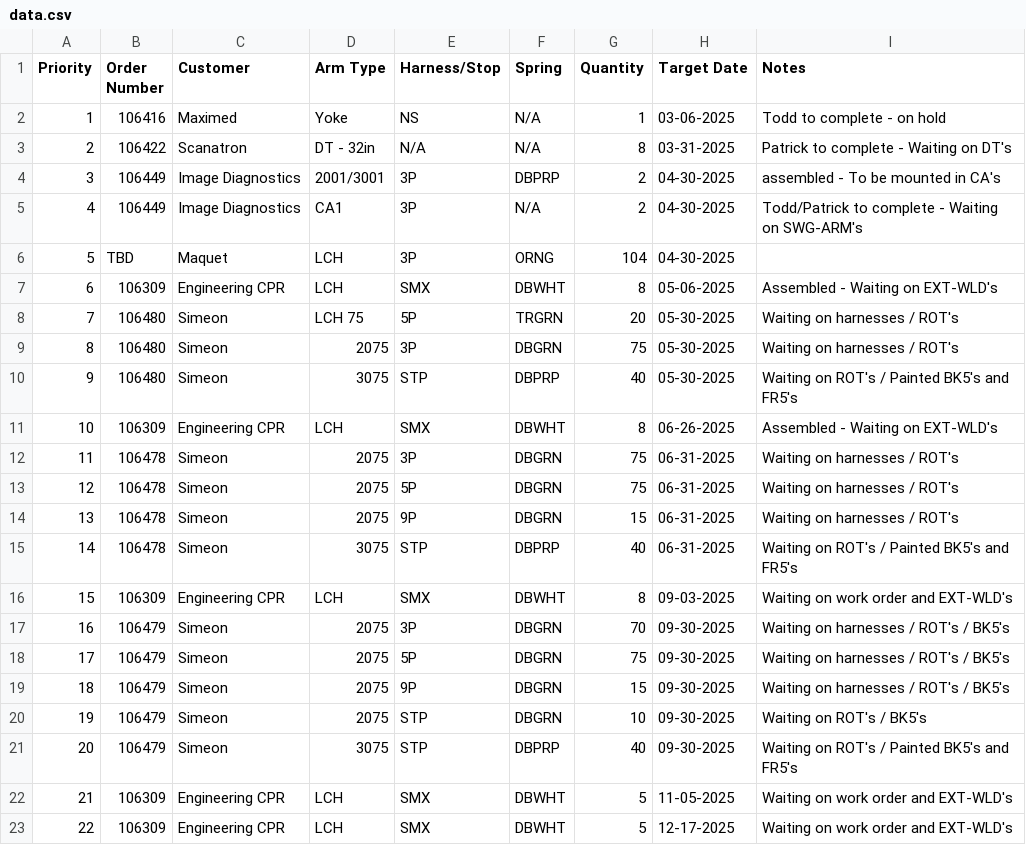
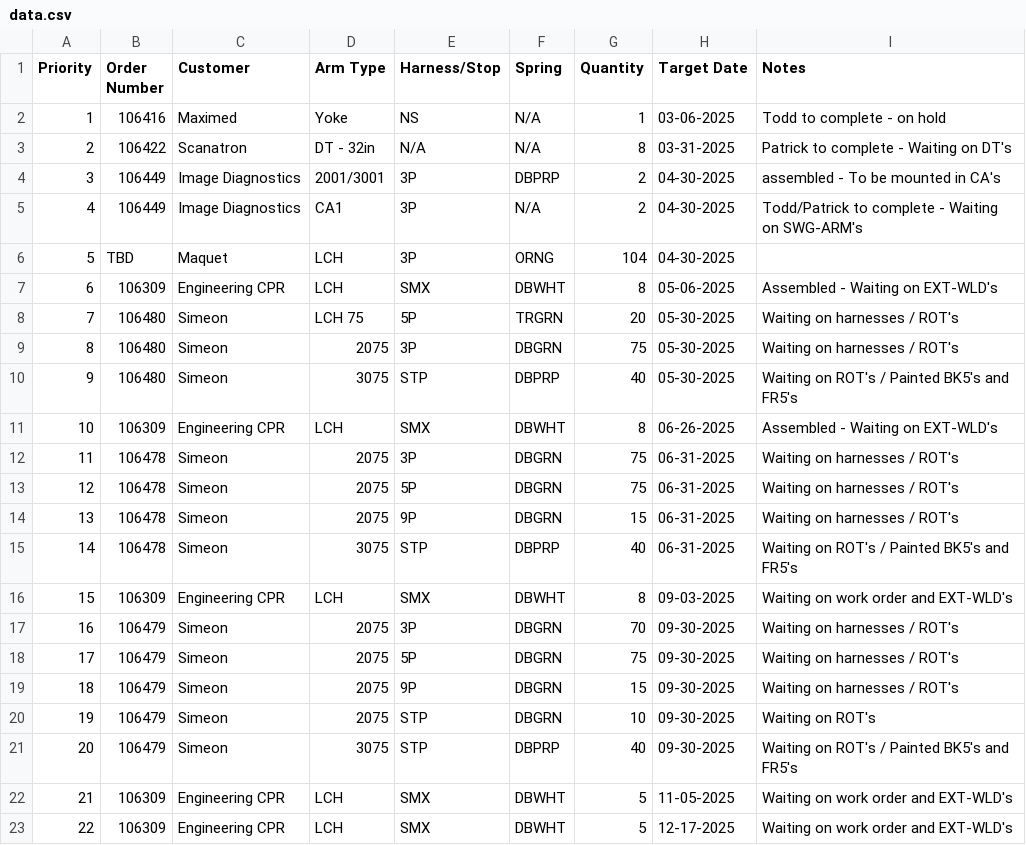
Before and after one commit to patrickaguilera/production-display, a CSV file: data/data.csv, drawn as a sheet.

Commit message:
Update data.csv

```diff
--- a/data/data.csv
+++ b/data/data.csv
@@ -16,6 +16,6 @@ Priority, Order Number, Customer, Arm Type, Harness/Stop, Spring, Quantity, Targ
 15, 106309, Engineering CPR, LCH, SMX, DBWHT, 8, 09-03-2025, Waiting on work order and EXT-WLD's
-16, 106479, Simeon, 2075, 3P, DBGRN, 70, 09-30-2025, Waiting on harnesses / ROT's / BK5's
-17, 106479, Simeon, 2075, 5P, DBGRN, 75, 09-30-2025, Waiting on harnesses / ROT's / BK5's
-18, 106479, Simeon, 2075, 9P, DBGRN, 15, 09-30-2025, Waiting on harnesses / ROT's / BK5's
-19, 106479, Simeon, 2075, STP, DBGRN, 10, 09-30-2025, Waiting on ROT's / BK5's
+16, 106479, Simeon, 2075, 3P, DBGRN, 70, 09-30-2025, Waiting on harnesses / ROT's
+17, 106479, Simeon, 2075, 5P, DBGRN, 75, 09-30-2025, Waiting on harnesses / ROT's
+18, 106479, Simeon, 2075, 9P, DBGRN, 15, 09-30-2025, Waiting on harnesses / ROT's
+19, 106479, Simeon, 2075, STP, DBGRN, 10, 09-30-2025, Waiting on ROT's
 20, 106479, Simeon, 3075, STP, DBPRP, 40, 09-30-2025, Waiting on ROT's / Painted BK5's and FR5's
```
